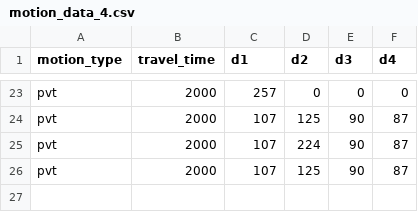
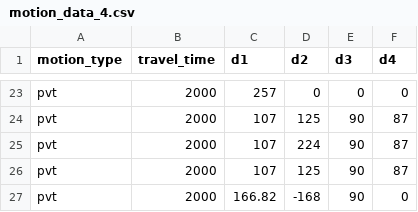
Before and after one commit to tzf230201/scara_arm, a CSV file: pusirobot/ver_d/motion_data_4.csv, drawn as a sheet; only a part is shown, gaps mark what is left out; the diff names each change by its address in the sheet, - before the commit and + after, or states it on an @@ line.

Commit message:
new pvt testing

```diff
--- a/pusirobot/ver_d/motion_data_4.csv
+++ b/pusirobot/ver_d/motion_data_4.csv
+row 27: pvt | 2000 | 166.82 | -168 | 90 | 0
```
